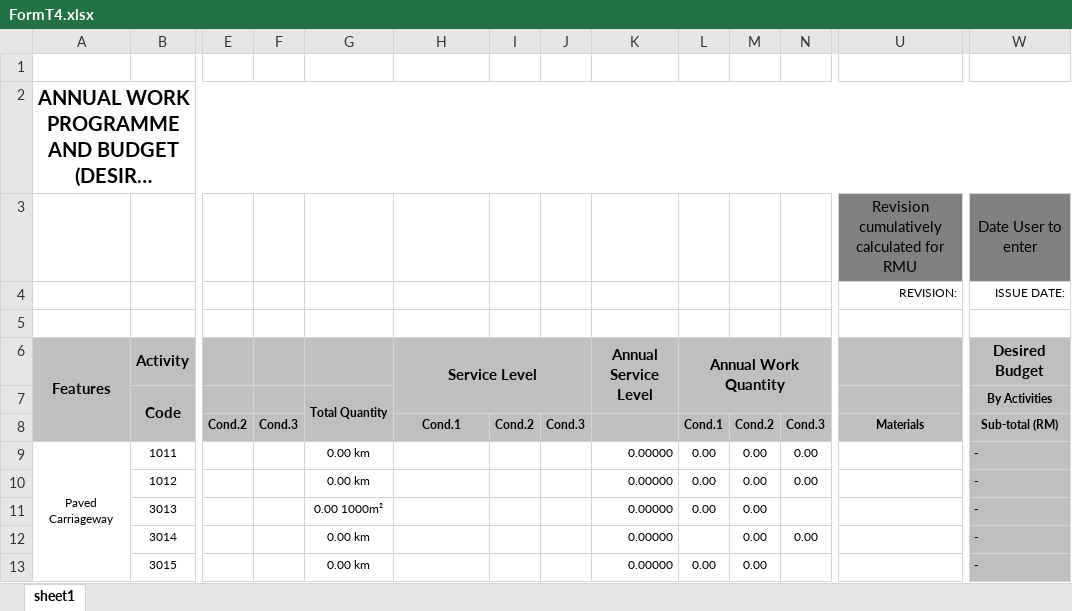
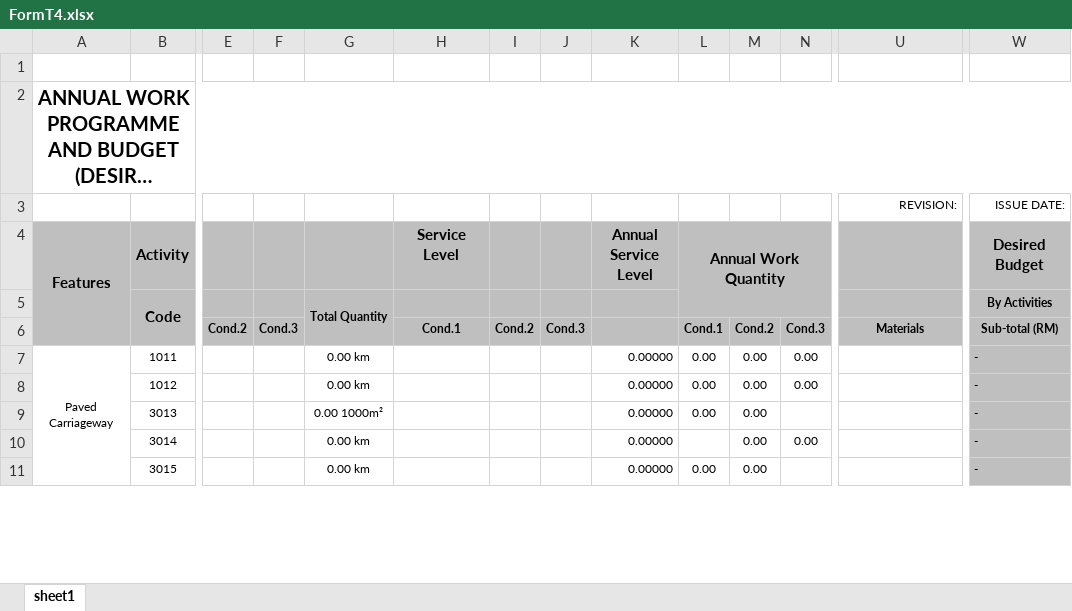
Before and after one commit to avowsteam/RAMMS2.0, an Excel workbook: RAMS/Web/RAMMS.Web.UI/wwwroot/Templates/FormT4.xlsx, sheet sheet1, drawn as a sheet; only a part is shown, gaps mark what is left out; long unchanged cells end in …; values as stored, in another font and other column widths than the file's, no borders; conditional formats not drawn; removed rows and columns are numbered as before the commit, all else as after; rows hold the shown columns only; the diff names each change by its address in the sheet, - before the commit and + after, or states it on an @@ line.

```diff
--- a/RAMS/Web/RAMMS.Web.UI/wwwroot/Templates/FormT4.xlsx (sheet sheet1)
+++ b/RAMS/Web/RAMMS.Web.UI/wwwroot/Templates/FormT4.xlsx (sheet sheet1)
-row 3:  |  |  |  |  |  |  |  |  |  |  |  | Revision cumulatively calculated for RMU | Date User to enter
-row 5: (empty)
-H6:J7 merged
-K6:K7 merged
```
Also changed, not shown: 2 other files.
